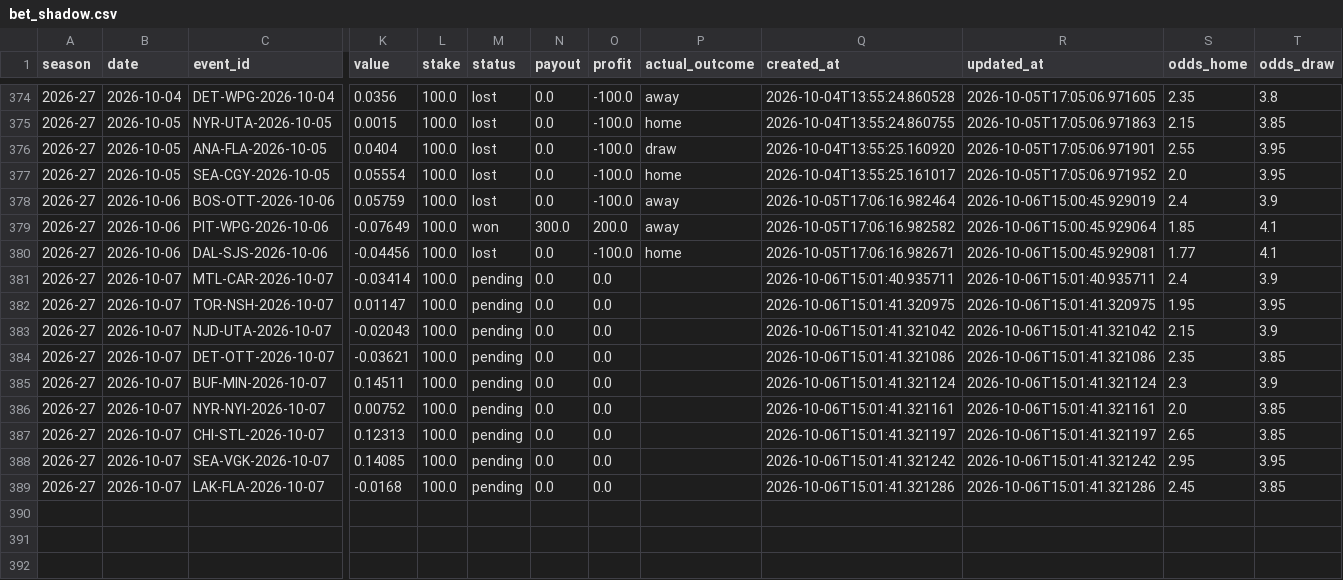
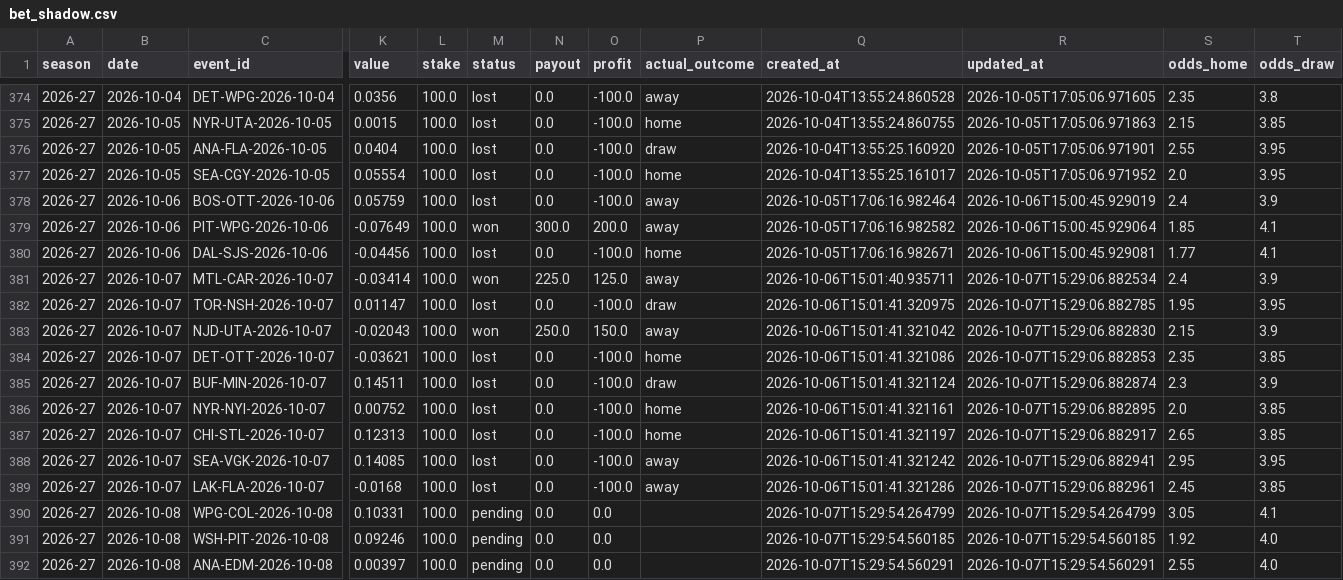
Before and after one commit to egeiran/NHL-ML-Prediction-Model, a CSV file: NHL/data/bet_shadow.csv, drawn as a sheet; only a part is shown, gaps mark what is left out; rows hold the shown columns only; the diff names each change by its address in the sheet, - before the commit and + after, or states it on an @@ line.

```diff
--- a/NHL/data/bet_shadow.csv
+++ b/NHL/data/bet_shadow.csv
-M381 (status): pending
+M381 (status): won
-N381 (payout): 0.0
+N381 (payout): 225.0
-O381 (profit): 0.0
+O381 (profit): 125.0
-P381 (actual_outcome): (empty)
+P381 (actual_outcome): away
-R381 (updated_at): 2026-10-06T15:01:40.935711
+R381 (updated_at): 2026-10-07T15:29:06.882534
-M382 (status): pending
+M382 (status): lost
-O382 (profit): 0.0
+O382 (profit): -100.0
-P382 (actual_outcome): (empty)
+P382 (actual_outcome): draw
-R382 (updated_at): 2026-10-06T15:01:41.320975
+R382 (updated_at): 2026-10-07T15:29:06.882785
-M383 (status): pending
+M383 (status): won
-N383 (payout): 0.0
+N383 (payout): 250.0
-O383 (profit): 0.0
+O383 (profit): 150.0
-P383 (actual_outcome): (empty)
+P383 (actual_outcome): away
-R383 (updated_at): 2026-10-06T15:01:41.321042
+R383 (updated_at): 2026-10-07T15:29:06.882830
-M384:M389 (status): pending
+M384:M389 (status): lost
-O384:O389 (profit): 0.0
+O384:O389 (profit): -100.0
-P384 (actual_outcome): (empty)
+P384 (actual_outcome): home
-R384 (updated_at): 2026-10-06T15:01:41.321086
+R384 (updated_at): 2026-10-07T15:29:06.882853
-P385 (actual_outcome): (empty)
+P385 (actual_outcome): draw
-R385 (updated_at): 2026-10-06T15:01:41.321124
+R385 (updated_at): 2026-10-07T15:29:06.882874
-P386:P387 (actual_outcome): (empty)
+P386:P387 (actual_outcome): home
-R386 (updated_at): 2026-10-06T15:01:41.321161
+R386 (updated_at): 2026-10-07T15:29:06.882895
-R387 (updated_at): 2026-10-06T15:01:41.321197
+R387 (updated_at): 2026-10-07T15:29:06.882917
-P388:P389 (actual_outcome): (empty)
+P388:P389 (actual_outcome): away
-R388 (updated_at): 2026-10-06T15:01:41.321242
+R388 (updated_at): 2026-10-07T15:29:06.882941
-R389 (updated_at): 2026-10-06T15:01:41.321286
+R389 (updated_at): 2026-10-07T15:29:06.882961
+row 390: 2026-27 | 2026-10-08 | WPG-COL-2026-10-08 | 0.10331 | 100.0 | pending | 0.0 | 0.0 |  | 2026-10-07T15:29:54.264799 | 2026-10-07T15:29:54.264799 | 3.05 | 4.1
+row 391: 2026-27 | 2026-10-08 | WSH-PIT-2026-10-08 | 0.09246 | 100.0 | pending | 0.0 | 0.0 |  | 2026-10-07T15:29:54.560185 | 2026-10-07T15:29:54.560185 | 1.92 | 4.0
+row 392: 2026-27 | 2026-10-08 | ANA-EDM-2026-10-08 | 0.00397 | 100.0 | pending | 0.0 | 0.0 |  | 2026-10-07T15:29:54.560291 | 2026-10-07T15:29:54.560291 | 2.55 | 4.0
```
Also changed, not shown: 9 other files.
